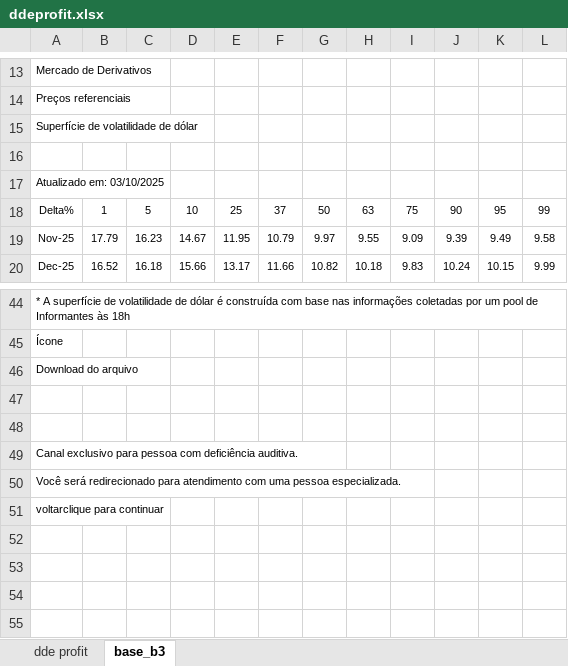
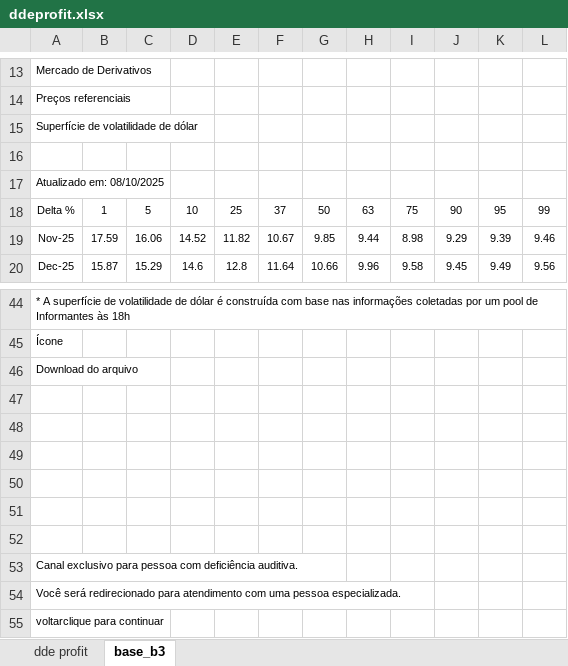
Before and after one commit to Mvrsant/segmentos, an Excel workbook: ddeprofit.xlsx, sheet base_b3, drawn as a sheet; only a part is shown, gaps mark what is left out; values as stored, in another font and other column widths than the file's, no borders; the diff covers the shown part only; the diff names each change by its address in the sheet, - before the commit and + after, or states it on an @@ line.

Commit message:
Add files via upload

```diff
--- a/ddeprofit.xlsx (sheet base_b3)
+++ b/ddeprofit.xlsx (sheet base_b3)
-A17: Atualizado em: 03/10/2025
+A17: Atualizado em: 08/10/2025
-A18: Delta%
+A18: Delta %
-B19: 17.79
+B19: 17.59
-C19: 16.23
+C19: 16.06
-D19: 14.67
+D19: 14.52
-E19: 11.95
+E19: 11.82
-F19: 10.79
+F19: 10.67
-G19: 9.97
+G19: 9.85
-H19: 9.55
+H19: 9.44
-I19: 9.09
+I19: 8.98
-J19: 9.39
+J19: 9.29
-K19: 9.49
+K19: 9.39
-L19: 9.58
+L19: 9.46
-B20: 16.52
+B20: 15.87
-C20: 16.18
+C20: 15.29
-D20: 15.66
+D20: 14.6
-E20: 13.17
+E20: 12.8
-F20: 11.66
+F20: 11.64
-G20: 10.82
+G20: 10.66
-H20: 10.18
+H20: 9.96
-I20: 9.83
+I20: 9.58
-J20: 10.24
+J20: 9.45
-K20: 10.15
+K20: 9.49
-L20: 9.99
+L20: 9.56
+row 47: (empty)
+row 48: (empty)
+row 49: (empty)
+row 50: (empty)
```
Also changed, not shown: 169 edited cells elsewhere in this sheet, sheet dde profit.
